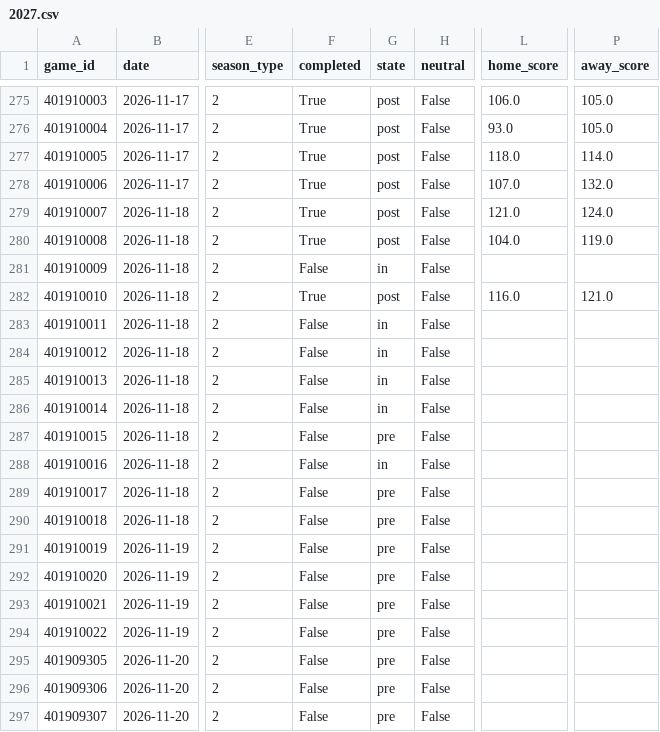
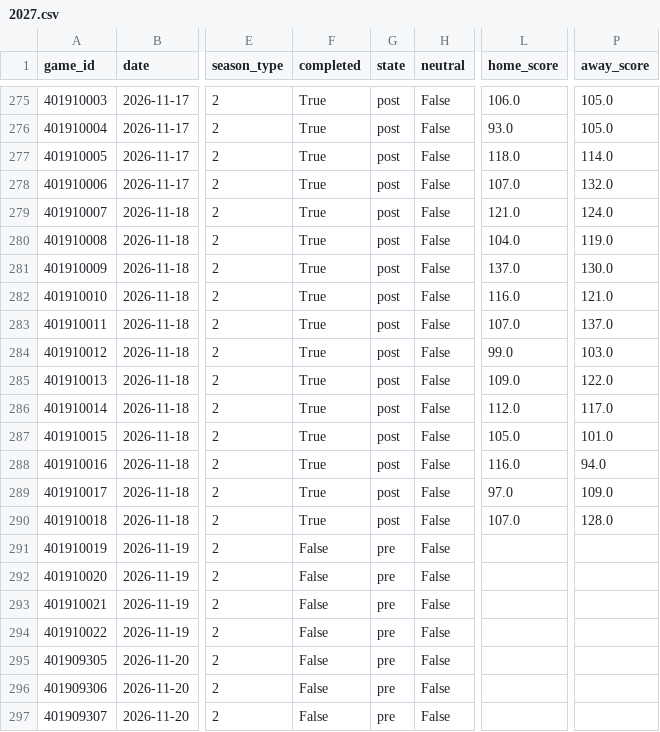
Before and after one commit to Juniorcarl/nba-predictor, a CSV file: data/games/2027.csv, drawn as a sheet; only a part is shown, gaps mark what is left out; the diff names each change by its address in the sheet, - before the commit and + after, or states it on an @@ line.

```diff
--- a/data/games/2027.csv
+++ b/data/games/2027.csv
-F281 (completed): False
+F281 (completed): True
-G281 (state): in
+G281 (state): post
-L281 (home_score): (empty)
+L281 (home_score): 137.0
-P281 (away_score): (empty)
+P281 (away_score): 130.0
-F283:F290 (completed): False
+F283:F290 (completed): True
-G283:G286 (state): in
+G283:G286 (state): post
-L283 (home_score): (empty)
+L283 (home_score): 107.0
-P283 (away_score): (empty)
+P283 (away_score): 137.0
-L284 (home_score): (empty)
+L284 (home_score): 99.0
-P284 (away_score): (empty)
+P284 (away_score): 103.0
-L285 (home_score): (empty)
+L285 (home_score): 109.0
-P285 (away_score): (empty)
+P285 (away_score): 122.0
-L286 (home_score): (empty)
+L286 (home_score): 112.0
-P286 (away_score): (empty)
+P286 (away_score): 117.0
-G287 (state): pre
+G287 (state): post
-L287 (home_score): (empty)
+L287 (home_score): 105.0
-P287 (away_score): (empty)
+P287 (away_score): 101.0
-G288 (state): in
+G288 (state): post
-L288 (home_score): (empty)
+L288 (home_score): 116.0
-P288 (away_score): (empty)
+P288 (away_score): 94.0
-G289:G290 (state): pre
+G289:G290 (state): post
-L289 (home_score): (empty)
+L289 (home_score): 97.0
-P289 (away_score): (empty)
+P289 (away_score): 109.0
-L290 (home_score): (empty)
+L290 (home_score): 107.0
-P290 (away_score): (empty)
+P290 (away_score): 128.0
```
Also changed, not shown: data/logs/game_projections.csv, 13 other files.
